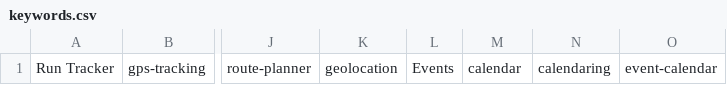
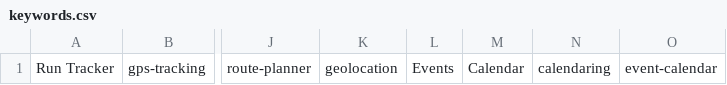
Before and after one commit to gessi-chatbots/app_data_scanner_service, a CSV file: data/keywords.csv, drawn as a sheet; only a part is shown, gaps mark what is left out; the diff names each change by its address in the sheet, - before the commit and + after, or states it on an @@ line.

Commit message:
refactor parsing app data

```diff
--- a/data/keywords.csv
+++ b/data/keywords.csv
-M1: calendar
+M1: Calendar
```
Also changed, not shown: 8 other files.
